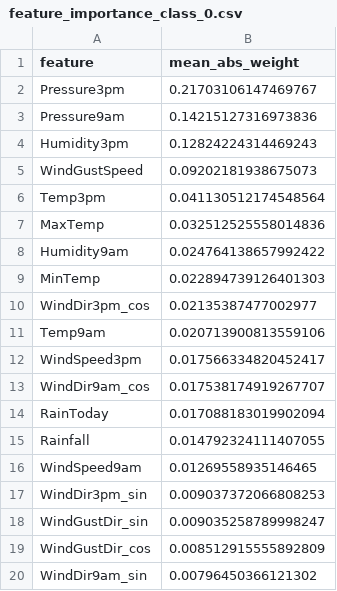
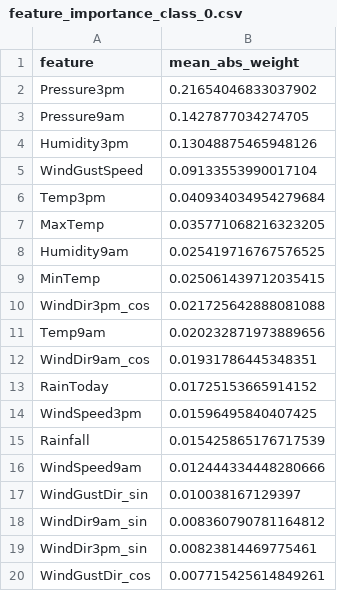
Before and after one commit to AntonioBorssat0/tcc_xai_federated_vs_centralized_learning, a CSV file: xAI/lime_results_federated/mlp/feature_importance_class_0.csv, drawn as a sheet.

```diff
--- a/xAI/lime_results_federated/mlp/feature_importance_class_0.csv
+++ b/xAI/lime_results_federated/mlp/feature_importance_class_0.csv
@@ -1,20 +1,20 @@
 feature,mean_abs_weight
-Pressure3pm,0.21703106147469767
-Pressure9am,0.14215127316973836
-Humidity3pm,0.12824224314469243
-WindGustSpeed,0.09202181938675073
-Temp3pm,0.041130512174548564
-MaxTemp,0.032512525558014836
-Humidity9am,0.024764138657992422
-MinTemp,0.022894739126401303
-WindDir3pm_cos,0.02135387477002977
-Temp9am,0.020713900813559106
-WindSpeed3pm,0.017566334820452417
-WindDir9am_cos,0.017538174919267707
-RainToday,0.017088183019902094
-Rainfall,0.014792324111407055
-WindSpeed9am,0.01269558935146465
-WindDir3pm_sin,0.009037372066808253
-WindGustDir_sin,0.009035258789998247
-WindGustDir_cos,0.008512915555892809
-WindDir9am_sin,0.00796450366121302
+Pressure3pm,0.21654046833037902
+Pressure9am,0.1427877034274705
+Humidity3pm,0.13048875465948126
+WindGustSpeed,0.09133553990017104
+Temp3pm,0.040934034954279684
+MaxTemp,0.035771068216323205
+Humidity9am,0.025419716767576525
+MinTemp,0.025061439712035415
+WindDir3pm_cos,0.021725642888081088
+Temp9am,0.020232871973889656
+WindDir9am_cos,0.01931786445348351
+RainToday,0.01725153665914152
+WindSpeed3pm,0.01596495840407425
+Rainfall,0.015425865176717539
+WindSpeed9am,0.012444334448280666
+WindGustDir_sin,0.010038167129397
+WindDir9am_sin,0.008360790781164812
+WindDir3pm_sin,0.00823814469775461
+WindGustDir_cos,0.007715425614849261
```
Also changed, not shown: xAI/lime_results_federated/mlp/comparison_class_0_vs_1.csv, xAI/lime_results_federated/mlp/feature_importance_all.csv, 26 other files.
